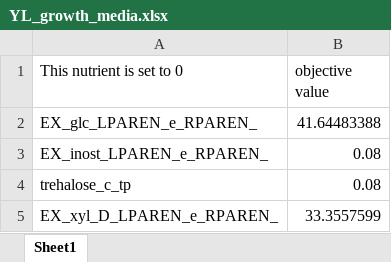
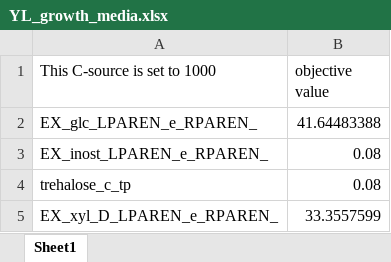
Before and after one commit to erik40021/Modeling_iGEM, an Excel workbook: YL_growth_media.xlsx, sheet Sheet1, drawn as a sheet; values as stored, in another font and other column widths than the file's, no borders; the diff names each change by its address in the sheet, - before the commit and + after, or states it on an @@ line.

Commit message:
medium_ov_xlsx was added to utils

```diff
--- a/YL_growth_media.xlsx (sheet Sheet1)
+++ b/YL_growth_media.xlsx (sheet Sheet1)
-A1: This nutrient is set to 0
+A1: This C-source is set to 1000
```
Also changed, not shown: 1 other file.
